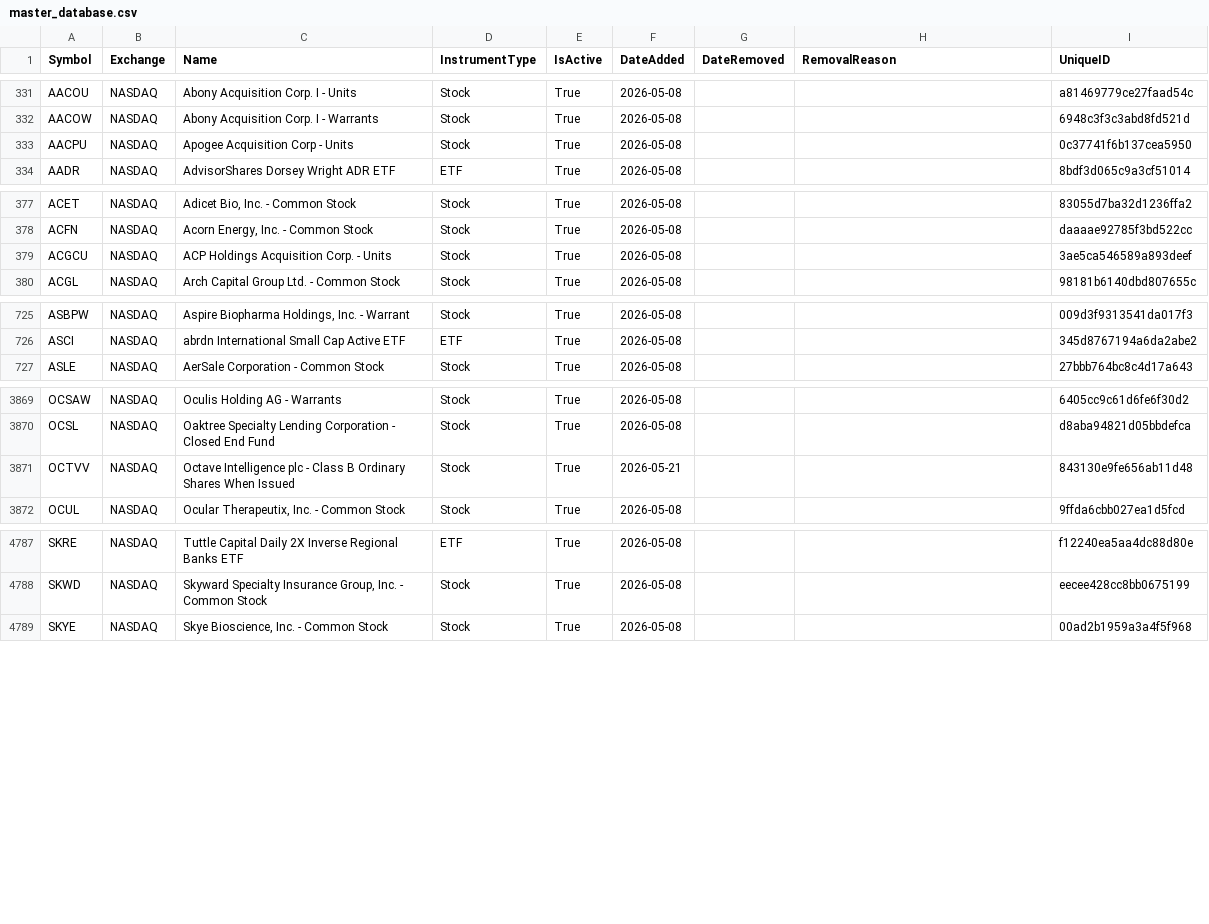
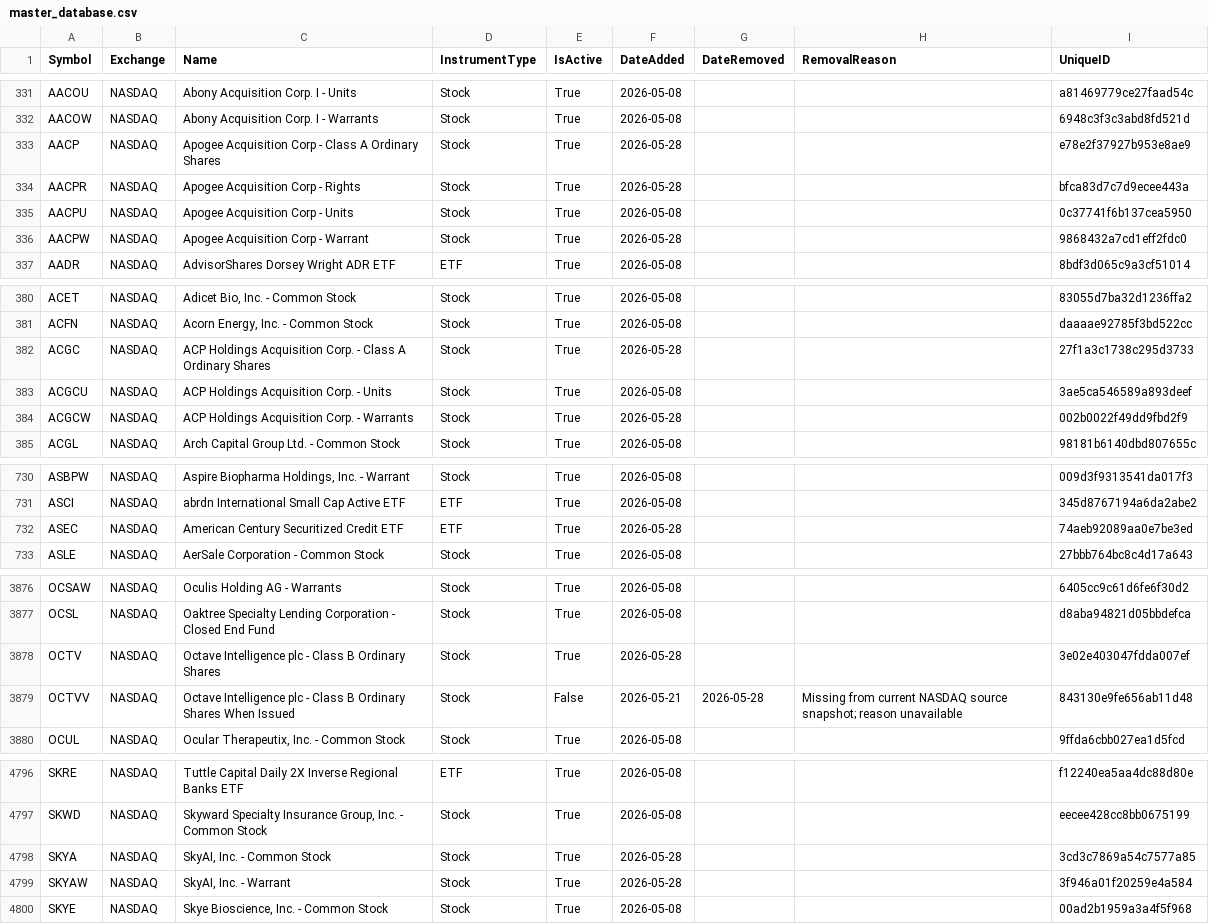
Before and after one commit to mrft/ticker-chronicle, a CSV file: data/master_database.csv, drawn as a sheet; only a part is shown, gaps mark what is left out; the diff covers the shown part only.

```diff
--- a/data/master_database.csv
+++ b/data/master_database.csv
@@ -332,3 +332,6 @@ AACOU,NASDAQ,Abony Acquisition Corp. I - Units,Stock,True,2026-05-08,,,a81469779
 AACOW,NASDAQ,Abony Acquisition Corp. I - Warrants,Stock,True,2026-05-08,,,6948c3f3c3abd8fd521d
+AACP,NASDAQ,Apogee Acquisition Corp - Class A Ordinary Shares,Stock,True,2026-05-28,,,e78e2f37927b953e8ae9
+AACPR,NASDAQ,Apogee Acquisition Corp - Rights,Stock,True,2026-05-28,,,bfca83d7c7d9ecee443a
 AACPU,NASDAQ,Apogee Acquisition Corp - Units,Stock,True,2026-05-08,,,0c37741f6b137cea5950
+AACPW,NASDAQ,Apogee Acquisition Corp - Warrant,Stock,True,2026-05-28,,,9868432a7cd1eff2fdc0
 AADR,NASDAQ,AdvisorShares Dorsey Wright ADR ETF,ETF,True,2026-05-08,,,8bdf3d065c9a3cf51014
@@ -378,3 +381,5 @@ ACET,NASDAQ,"Adicet Bio, Inc. - Common Stock",Stock,True,2026-05-08,,,83055d7ba3
 ACFN,NASDAQ,"Acorn Energy, Inc. - Common Stock",Stock,True,2026-05-08,,,daaaae92785f3bd522cc
+ACGC,NASDAQ,ACP Holdings Acquisition Corp. - Class A Ordinary Shares,Stock,True,2026-05-28,,,27f1a3c1738c295d3733
 ACGCU,NASDAQ,ACP Holdings Acquisition Corp. - Units,Stock,True,2026-05-08,,,3ae5ca546589a893deef
+ACGCW,NASDAQ,ACP Holdings Acquisition Corp. - Warrants,Stock,True,2026-05-28,,,002b0022f49dd9fbd2f9
 ACGL,NASDAQ,Arch Capital Group Ltd. - Common Stock,Stock,True,2026-05-08,,,98181b6140dbd807655c
@@ -726,2 +731,3 @@ ASBPW,NASDAQ,"Aspire Biopharma Holdings, Inc. - Warrant",Stock,True,2026-05-08,,
 ASCI,NASDAQ,abrdn International Small Cap Active ETF,ETF,True,2026-05-08,,,345d8767194a6da2abe2
+ASEC,NASDAQ,American Century Securitized Credit ETF,ETF,True,2026-05-28,,,74aeb92089aa0e7be3ed
 ASLE,NASDAQ,AerSale Corporation - Common Stock,Stock,True,2026-05-08,,,27bbb764bc8c4d17a643
@@ -3870,3 +3877,4 @@ OCSAW,NASDAQ,Oculis Holding AG - Warrants,Stock,True,2026-05-08,,,6405cc9c61d6fe
 OCSL,NASDAQ,Oaktree Specialty Lending Corporation - Closed End Fund,Stock,True,2026-05-08,,,d8aba94821d05bbdefca
-OCTVV,NASDAQ,Octave Intelligence plc - Class B Ordinary Shares When Issued,Stock,True,2026-05-21,,,843130e9fe656ab11d48
+OCTV,NASDAQ,Octave Intelligence plc - Class B Ordinary Shares,Stock,True,2026-05-28,,,3e02e403047fdda007ef
+OCTVV,NASDAQ,Octave Intelligence plc - Class B Ordinary Shares When Issued,Stock,False,2026-05-21,2026-05-28,Missing from current NASDAQ source snapshot; reason unavailable,843130e9fe656ab11d48
 OCUL,NASDAQ,"Ocular Therapeutix, Inc. - Common Stock",Stock,True,2026-05-08,,,9ffda6cbb027ea1d5fcd
@@ -4788,2 +4797,4 @@ SKRE,NASDAQ,Tuttle Capital Daily 2X Inverse Regional Banks ETF,ETF,True,2026-05-
 SKWD,NASDAQ,"Skyward Specialty Insurance Group, Inc. - Common Stock",Stock,True,2026-05-08,,,eecee428cc8bb0675199
+SKYA,NASDAQ,"SkyAI, Inc. - Common Stock",Stock,True,2026-05-28,,,3cd3c7869a54c7577a85
+SKYAW,NASDAQ,"SkyAI, Inc. - Warrant",Stock,True,2026-05-28,,,3f946a01f20259e4a584
 SKYE,NASDAQ,"Skye Bioscience, Inc. - Common Stock",Stock,True,2026-05-08,,,00ad2b1959a3a4f5f968
```
Also changed, not shown: 2 added rows and 12 edited cells elsewhere in this file, data/raw/nasdaq.csv, 1 other file.
